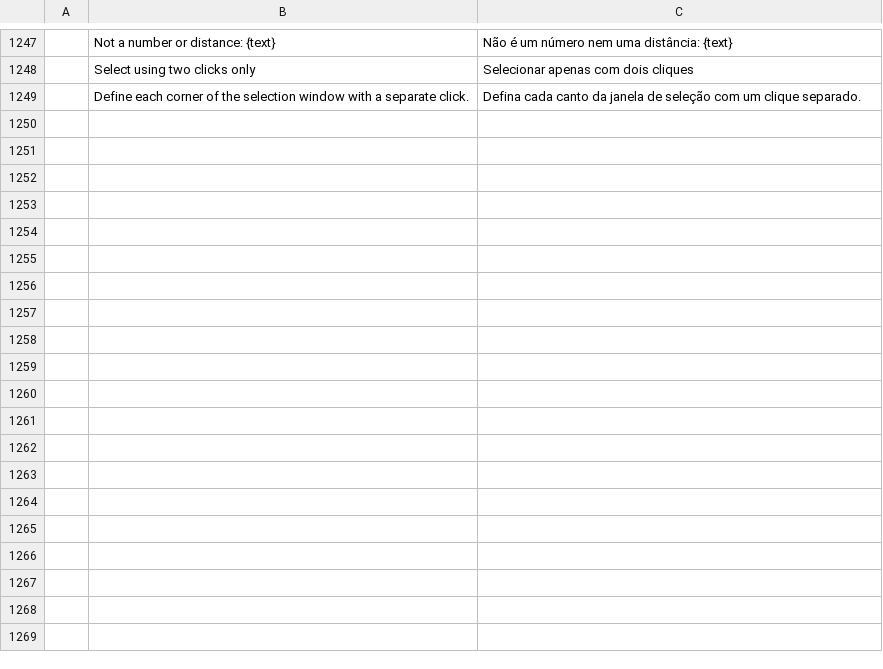
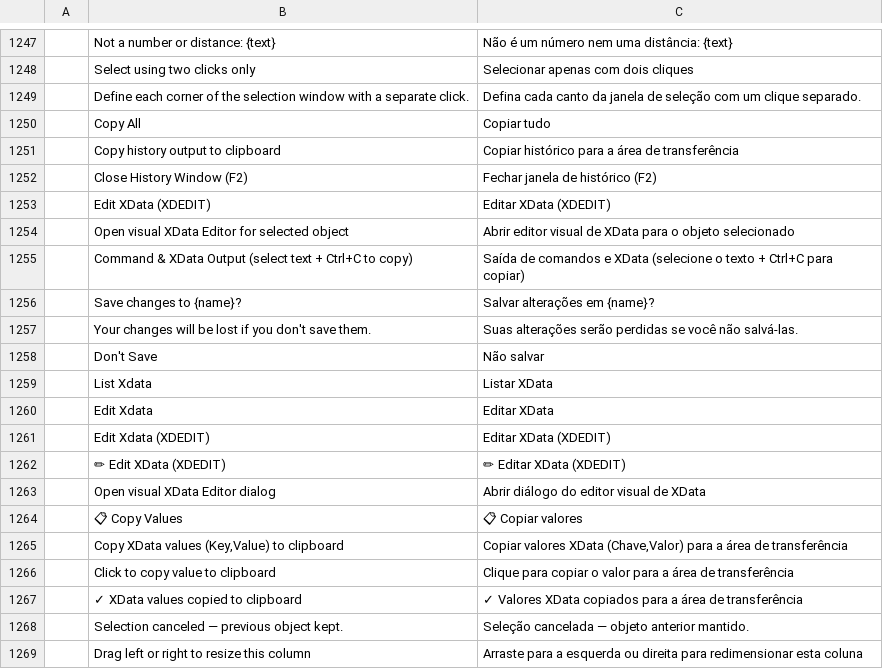
Before and after one commit to Torentje/cadcraft, a TSV file: crates/ui-egui/src/i18n/pt_br.tsv, drawn as a sheet; only a part is shown, gaps mark what is left out; the diff covers the shown part only; the diff names each change by its address in the sheet, - before the commit and + after, or states it on an @@ line.

Commit message:
feat(ui,i18n): add CLEAR/CLS history clear, pt-PT locale, and 18-language XDEDIT/closing catalogs

```diff
--- a/crates/ui-egui/src/i18n/pt_br.tsv
+++ b/crates/ui-egui/src/i18n/pt_br.tsv
+row 1250:  | Copy All | Copiar tudo
+row 1251:  | Copy history output to clipboard | Copiar histórico para a área de transferência
+row 1252:  | Close History Window (F2) | Fechar janela de histórico (F2)
+row 1253:  | Edit XData (XDEDIT) | Editar XData (XDEDIT)
+row 1254:  | Open visual XData Editor for selected object | Abrir editor visual de XData para o objeto selecionado
+row 1255:  | Command & XData Output (select text + Ctrl+C to copy) | Saída de comandos e XData (selecione o texto + Ctrl+C para copiar)
+row 1256:  | Save changes to {name}? | Salvar alterações em {name}?
+row 1257:  | Your changes will be lost if you don't save them. | Suas alterações serão perdidas se você não salvá-las.
+row 1258:  | Don't Save | Não salvar
+row 1259:  | List Xdata | Listar XData
+row 1260:  | Edit Xdata | Editar XData
+row 1261:  | Edit Xdata (XDEDIT) | Editar XData (XDEDIT)
+row 1262:  | ✏ Edit XData (XDEDIT) | ✏ Editar XData (XDEDIT)
+row 1263:  | Open visual XData Editor dialog | Abrir diálogo do editor visual de XData
+row 1264:  | 📋 Copy Values | 📋 Copiar valores
+row 1265:  | Copy XData values (Key,Value) to clipboard | Copiar valores XData (Chave,Valor) para a área de transferência
+row 1266:  | Click to copy value to clipboard | Clique para copiar o valor para a área de transferência
+row 1267:  | ✓ XData values copied to clipboard | ✓ Valores XData copiados para a área de transferência
+row 1268:  | Selection canceled — previous object kept. | Seleção cancelada — objeto anterior mantido.
+row 1269:  | Drag left or right to resize this column | Arraste para a esquerda ou direita para redimensionar esta coluna
```
Also changed, not shown: 60 added rows elsewhere in this file, crates/ui-egui/src/i18n/it.tsv, crates/ui-egui/src/i18n/nl.tsv, 25 other files.
